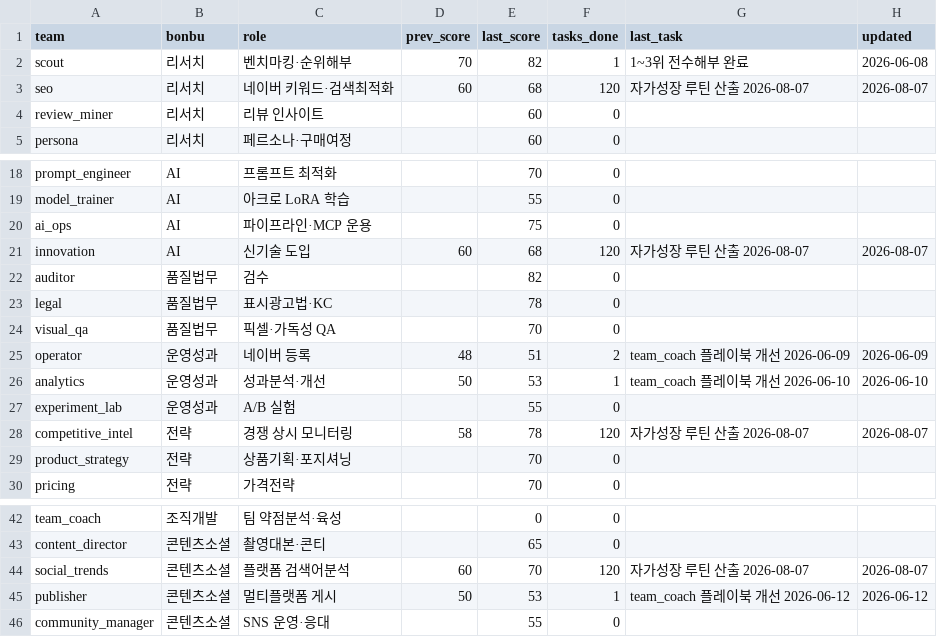
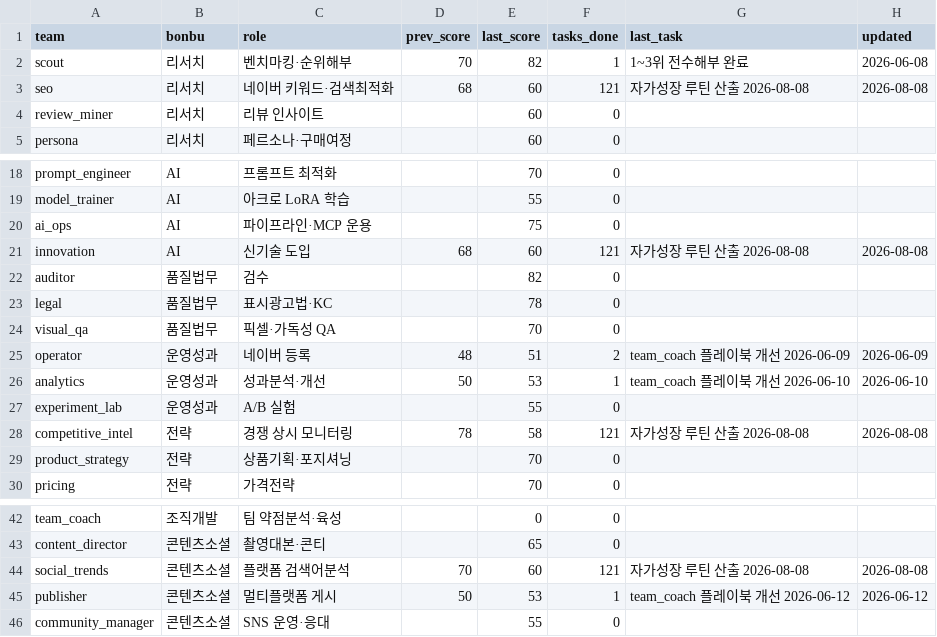
Before and after one commit to kojinsik112-byte/edge-company, a CSV file: business-ops/performance/scorecard.csv, drawn as a sheet; only a part is shown, gaps mark what is left out.

```diff
--- a/business-ops/performance/scorecard.csv
+++ b/business-ops/performance/scorecard.csv
@@ -2,3 +2,3 @@ team,bonbu,role,prev_score,last_score,tasks_done,last_task,updated
 scout,리서치,벤치마킹·순위해부,70,82,1,1~3위 전수해부 완료,2026-06-08
-seo,리서치,네이버 키워드·검색최적화,60,68,120,자가성장 루틴 산출 2026-08-07,2026-08-07
+seo,리서치,네이버 키워드·검색최적화,68,60,121,자가성장 루틴 산출 2026-08-08,2026-08-08
 review_miner,리서치,리뷰 인사이트,,60,0,,
@@ -20,3 +20,3 @@ model_trainer,AI,아크로 LoRA 학습,,55,0,,
 ai_ops,AI,파이프라인·MCP 운용,,75,0,,
-innovation,AI,신기술 도입,60,68,120,자가성장 루틴 산출 2026-08-07,2026-08-07
+innovation,AI,신기술 도입,68,60,121,자가성장 루틴 산출 2026-08-08,2026-08-08
 auditor,품질법무,검수,,82,0,,
@@ -27,3 +27,3 @@ analytics,운영성과,성과분석·개선,50,53,1,team_coach 플레이북 개
 experiment_lab,운영성과,A/B 실험,,55,0,,
-competitive_intel,전략,경쟁 상시 모니터링,58,78,120,자가성장 루틴 산출 2026-08-07,2026-08-07
+competitive_intel,전략,경쟁 상시 모니터링,78,58,121,자가성장 루틴 산출 2026-08-08,2026-08-08
 product_strategy,전략,상품기획·포지셔닝,,70,0,,
@@ -43,3 +43,3 @@ team_coach,조직개발,팀 약점분석·육성,,0,0,,
 content_director,콘텐츠소셜,촬영대본·콘티,,65,0,,
-social_trends,콘텐츠소셜,플랫폼 검색어분석,60,70,120,자가성장 루틴 산출 2026-08-07,2026-08-07
+social_trends,콘텐츠소셜,플랫폼 검색어분석,70,60,121,자가성장 루틴 산출 2026-08-08,2026-08-08
 publisher,콘텐츠소셜,멀티플랫폼 게시,50,53,1,team_coach 플레이북 개선 2026-06-12,2026-06-12
```
Also changed, not shown: 5 other files.
